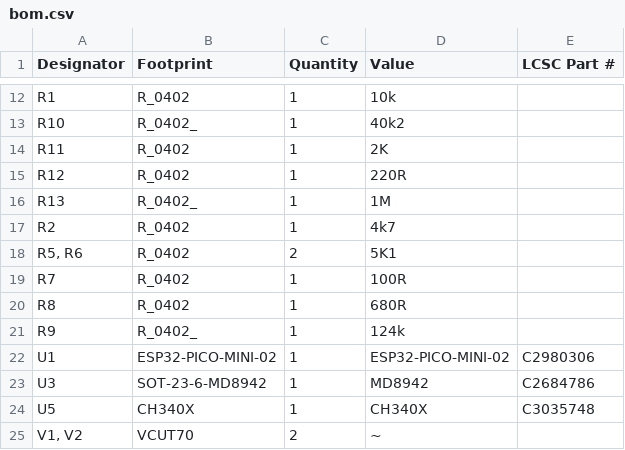
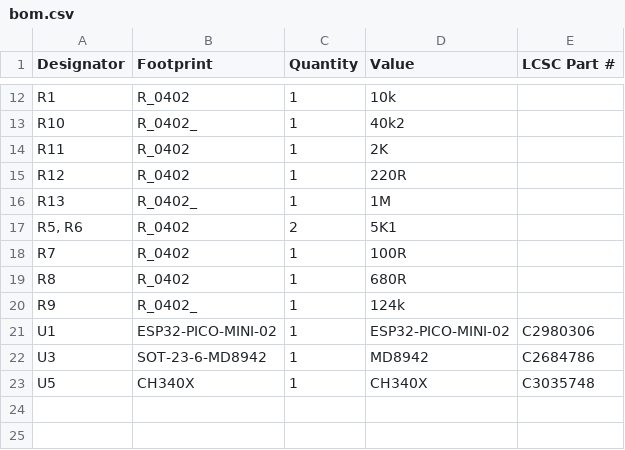
Before and after one commit to revk/ESP32-LED, a CSV file: PCB/LED2/production/bom.csv, drawn as a sheet; only a part is shown, gaps mark what is left out; the diff names each change by its address in the sheet, - before the commit and + after, or states it on an @@ line.

```diff
--- a/PCB/LED2/production/bom.csv
+++ b/PCB/LED2/production/bom.csv
-row 17: R2 | R_0402 | 1 | 4k7
-row 25: V1, V2 | VCUT70 | 2 | ~
```
Also changed, not shown: PCB/LED2/production/positions.csv, 6 other files.
